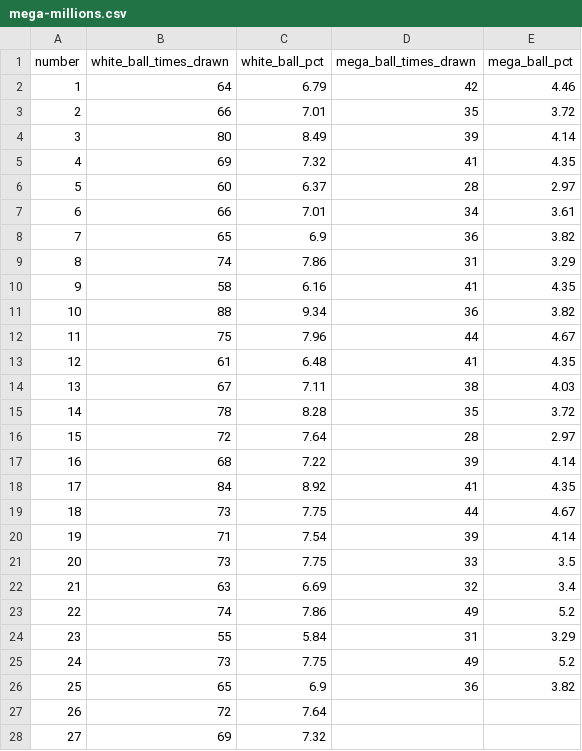
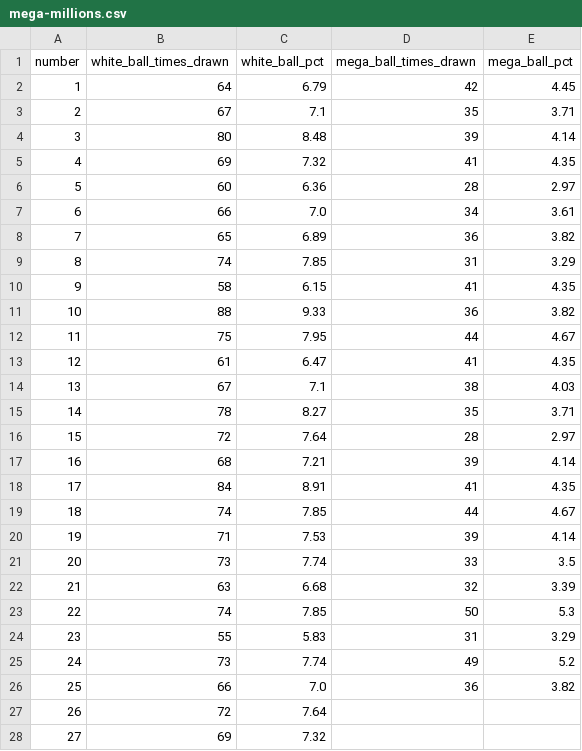
Before and after one commit to damalihearst/mega-millions-scraper, a CSV file: data/mega-millions.csv, drawn as a sheet; only a part is shown; the diff covers the shown part only.

```diff
--- a/data/mega-millions.csv
+++ b/data/mega-millions.csv
@@ -1,27 +1,27 @@
 number,white_ball_times_drawn,white_ball_pct,mega_ball_times_drawn,mega_ball_pct
-1,64,6.79,42,4.46
-2,66,7.01,35,3.72
-3,80,8.49,39,4.14
+1,64,6.79,42,4.45
+2,67,7.1,35,3.71
+3,80,8.48,39,4.14
 4,69,7.32,41,4.35
-5,60,6.37,28,2.97
-6,66,7.01,34,3.61
-7,65,6.9,36,3.82
-8,74,7.86,31,3.29
-9,58,6.16,41,4.35
-10,88,9.34,36,3.82
-11,75,7.96,44,4.67
-12,61,6.48,41,4.35
-13,67,7.11,38,4.03
-14,78,8.28,35,3.72
+5,60,6.36,28,2.97
+6,66,7.0,34,3.61
+7,65,6.89,36,3.82
+8,74,7.85,31,3.29
+9,58,6.15,41,4.35
+10,88,9.33,36,3.82
+11,75,7.95,44,4.67
+12,61,6.47,41,4.35
+13,67,7.1,38,4.03
+14,78,8.27,35,3.71
 15,72,7.64,28,2.97
-16,68,7.22,39,4.14
-17,84,8.92,41,4.35
-18,73,7.75,44,4.67
-19,71,7.54,39,4.14
-20,73,7.75,33,3.5
-21,63,6.69,32,3.4
-22,74,7.86,49,5.2
-23,55,5.84,31,3.29
-24,73,7.75,49,5.2
-25,65,6.9,36,3.82
+16,68,7.21,39,4.14
+17,84,8.91,41,4.35
+18,74,7.85,44,4.67
+19,71,7.53,39,4.14
+20,73,7.74,33,3.5
+21,63,6.68,32,3.39
+22,74,7.85,50,5.3
+23,55,5.83,31,3.29
+24,73,7.74,49,5.2
+25,66,7.0,36,3.82
 26,72,7.64,,
```
Also changed, not shown: 32 edited cells elsewhere in this file, 1 other file.
